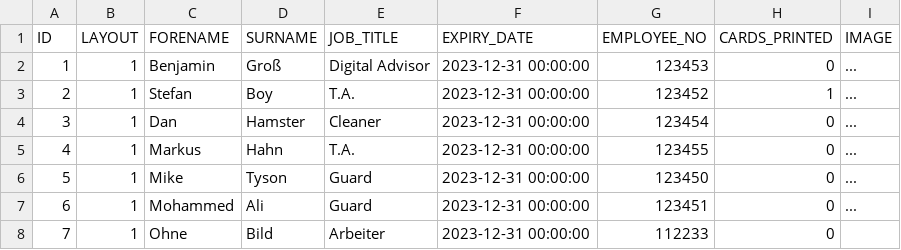
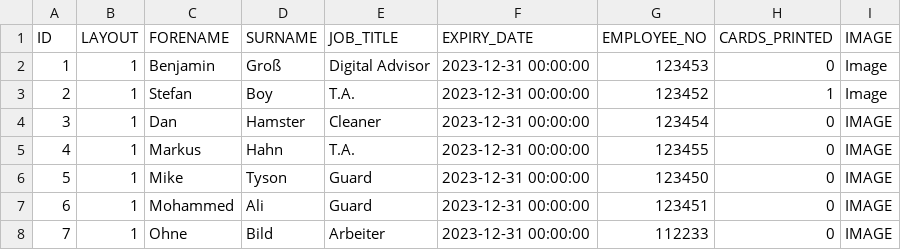
Before and after one commit to DrBenjamin/HRStaffPortal, a CSV file: test.csv, drawn as a sheet.

Commit message:
update

```diff
--- a/test.csv
+++ b/test.csv
@@ -1,8 +1,8 @@
 ID,LAYOUT,FORENAME,SURNAME,JOB_TITLE,EXPIRY_DATE,EMPLOYEE_NO,CARDS_PRINTED,IMAGE
-1,1,Benjamin,Groß,"Digital Advisor","2023-12-31 00:00:00",123453,0,...
-2,1,Stefan,Boy,T.A.,"2023-12-31 00:00:00",123452,1,...
-3,1,Dan,Hamster,Cleaner,"2023-12-31 00:00:00",123454,0,...
-4,1,Markus,Hahn,T.A.,"2023-12-31 00:00:00",123455,0,...
-5,1,Mike,Tyson,Guard,"2023-12-31 00:00:00",123450,0,...
-6,1,Mohammed,Ali,Guard,"2023-12-31 00:00:00",123451,0,...
-7,1,Ohne,Bild,Arbeiter,"2023-12-31 00:00:00",112233,0,
+1,1,Benjamin,Groß,"Digital Advisor","2023-12-31 00:00:00",123453,0,"Image"
+2,1,Stefan,Boy,T.A.,"2023-12-31 00:00:00",123452,1,"Image"
+3,1,Dan,Hamster,Cleaner,"2023-12-31 00:00:00",123454,0,"IMAGE"
+4,1,Markus,Hahn,T.A.,"2023-12-31 00:00:00",123455,0,"IMAGE"
+5,1,Mike,Tyson,Guard,"2023-12-31 00:00:00",123450,0,"IMAGE"
+6,1,Mohammed,Ali,Guard,"2023-12-31 00:00:00",123451,0,"IMAGE"
+7,1,Ohne,Bild,Arbeiter,"2023-12-31 00:00:00",112233,0,"IMAGE"
```
